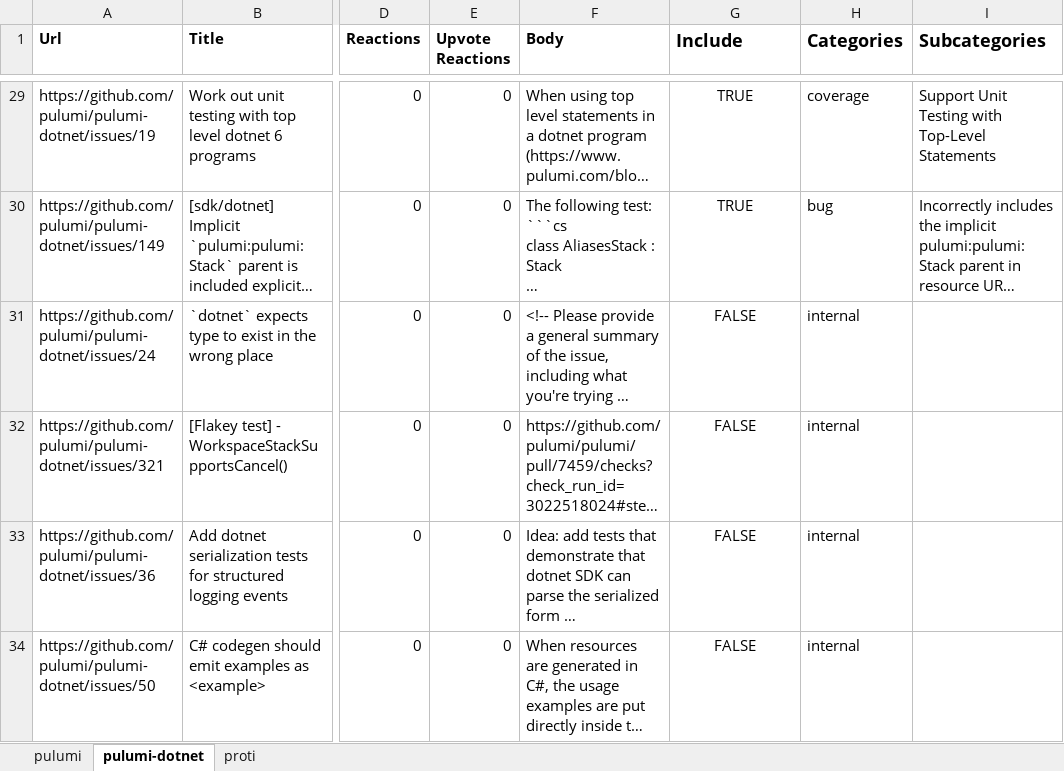
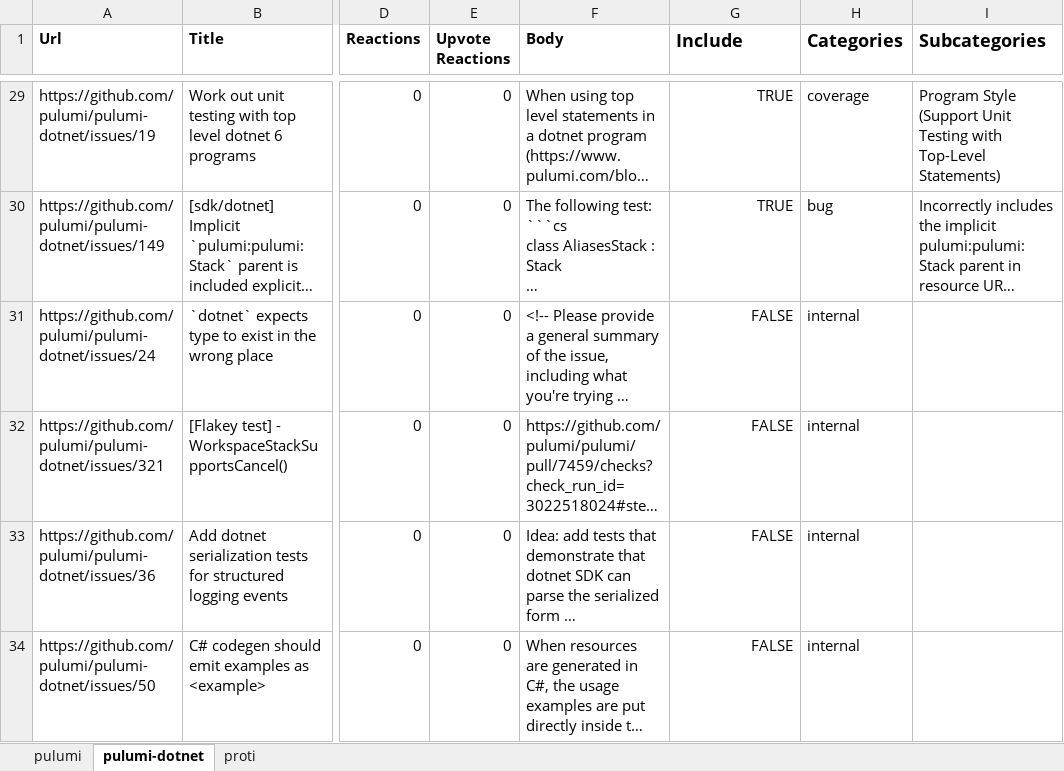
Before and after one commit to Pulumock/Pulumissues, an Excel workbook: Datasets/Curated-Dataset_2025-04-18.xlsx, sheet pulumi-dotnet, drawn as a sheet; only a part is shown, gaps mark what is left out; long unchanged cells end in …; values as stored, in another font and other column widths than the file's, no borders; charts and pictures not drawn; the diff covers the shown part only; the diff names each change by its address in the sheet, - before the commit and + after, or states it on an @@ line.

Commit message:
Revert to correct curated dataset and change Comment to Subcategories

```diff
--- a/Datasets/Curated-Dataset_2025-04-18.xlsx (sheet pulumi-dotnet)
+++ b/Datasets/Curated-Dataset_2025-04-18.xlsx (sheet pulumi-dotnet)
-G29:G34 alignment: center
+G29:G34 alignment: right
-I29 (Subcategories): Support Unit Testing with Top-Level Statements
+I29 (Subcategories): Program Style (Support Unit Testing with Top-Level Statements)
```
Also changed, not shown: 4 edited cells and cell formats elsewhere in this sheet, sheet pulumi, formulas that keep their value, charts or pictures.
